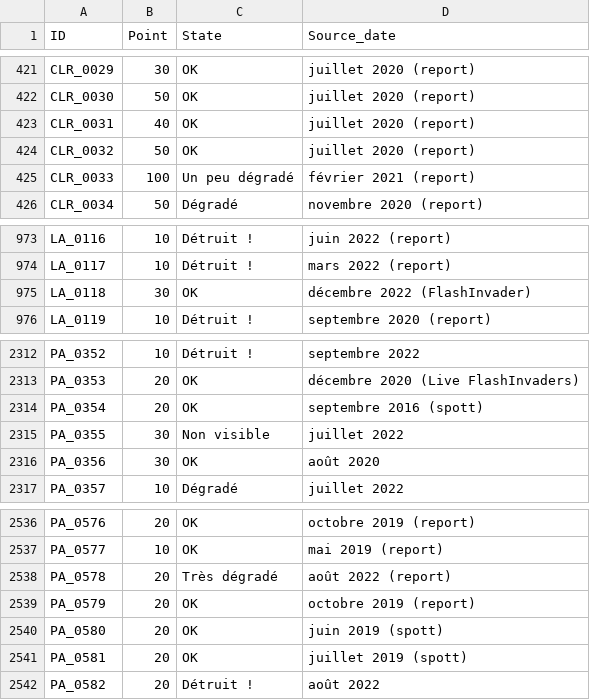
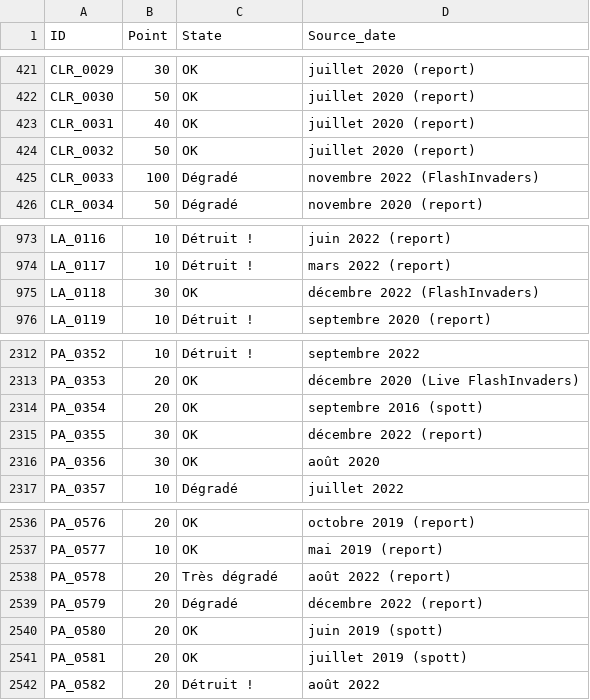
Before and after one commit to SHAO-Nuoya/Where-Are-My-INVADERS, a CSV file: data/info.csv, drawn as a sheet; only a part is shown, gaps mark what is left out.

```diff
--- a/data/info.csv
+++ b/data/info.csv
@@ -424,3 +424,3 @@ CLR_0031;40;OK;juillet 2020 (report)
 CLR_0032;50;OK;juillet 2020 (report)
-CLR_0033;100;Un peu dégradé;février 2021 (report)
+CLR_0033;100;Dégradé;novembre 2022 (FlashInvaders)
 CLR_0034;50;Dégradé;novembre 2020 (report)
@@ -974,3 +974,3 @@ LA_0116;10;Détruit !;juin 2022 (report)
 LA_0117;10;Détruit !;mars 2022 (report)
-LA_0118;30;OK;décembre 2022 (FlashInvader)
+LA_0118;30;OK;décembre 2022 (FlashInvaders)
 LA_0119;10;Détruit !;septembre 2020 (report)
@@ -2314,3 +2314,3 @@ PA_0353;20;OK;décembre 2020 (Live FlashInvaders)
 PA_0354;20;OK;septembre 2016 (spott)
-PA_0355;30;Non visible;juillet 2022
+PA_0355;30;OK;décembre 2022 (report)
 PA_0356;30;OK;août 2020
@@ -2538,3 +2538,3 @@ PA_0577;10;OK;mai 2019 (report)
 PA_0578;20;Très dégradé;août 2022 (report)
-PA_0579;20;OK;octobre 2019 (report)
+PA_0579;20;Dégradé;décembre 2022 (report)
 PA_0580;20;OK;juin 2019 (spott)
```
Also changed, not shown: data/xueying.csv, 1 other file.
